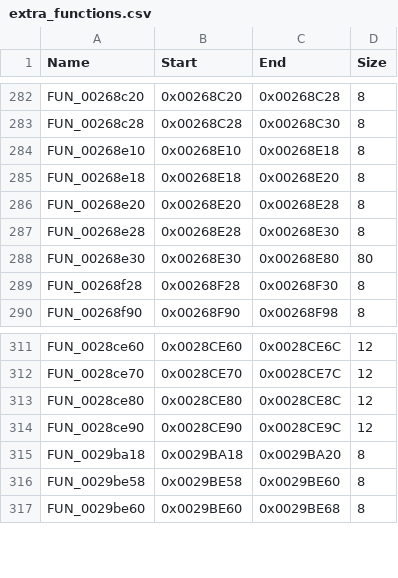
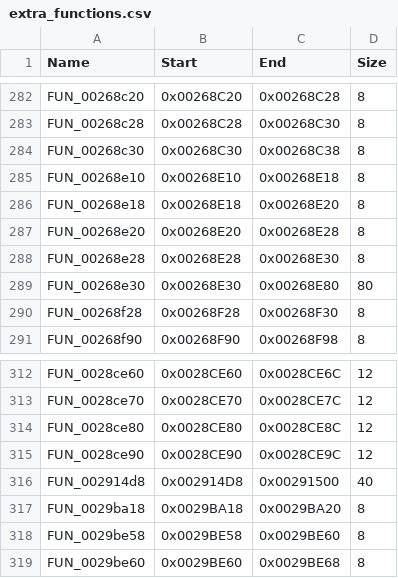
Before and after one commit to Lautreck/tekken4-recomp, a CSV file: config/extra_functions.csv, drawn as a sheet; only a part is shown, gaps mark what is left out.

```diff
--- a/config/extra_functions.csv
+++ b/config/extra_functions.csv
@@ -283,2 +283,3 @@ FUN_00268c20,0x00268C20,0x00268C28,8
 FUN_00268c28,0x00268C28,0x00268C30,8
+FUN_00268c30,0x00268C30,0x00268C38,8
 FUN_00268e10,0x00268E10,0x00268E18,8
@@ -314,2 +315,3 @@ FUN_0028ce80,0x0028CE80,0x0028CE8C,12
 FUN_0028ce90,0x0028CE90,0x0028CE9C,12
+FUN_002914d8,0x002914D8,0x00291500,40
 FUN_0029ba18,0x0029BA18,0x0029BA20,8
```
Also changed, not shown: config/function_map.csv, 2 other files.
